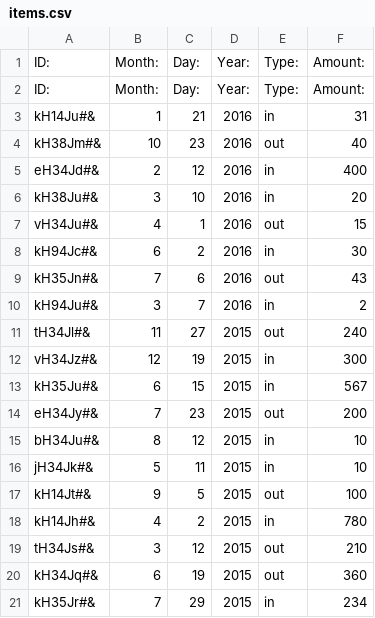
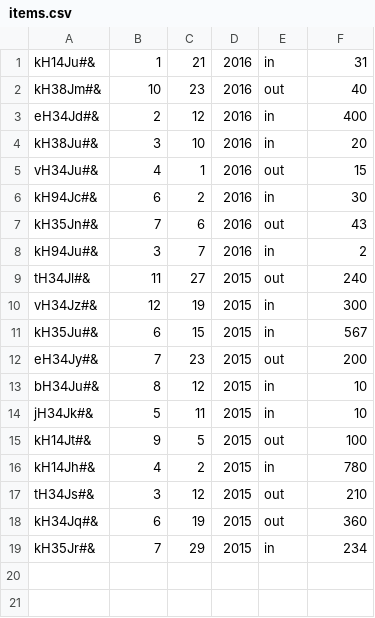
Before and after one commit to domel2222/transformerps, a CSV file: accounting/items.csv, drawn as a sheet.

Commit message:
Fixed the bug issue with the double printing the records

```diff
--- a/accounting/items.csv
+++ b/accounting/items.csv
@@ -1,3 +1 @@
-ID:;Month:;Day:;Year:;Type:;Amount:
-ID:;Month:;Day:;Year:;Type:;Amount:
 kH14Ju#&;1;21;2016;in;31
```
